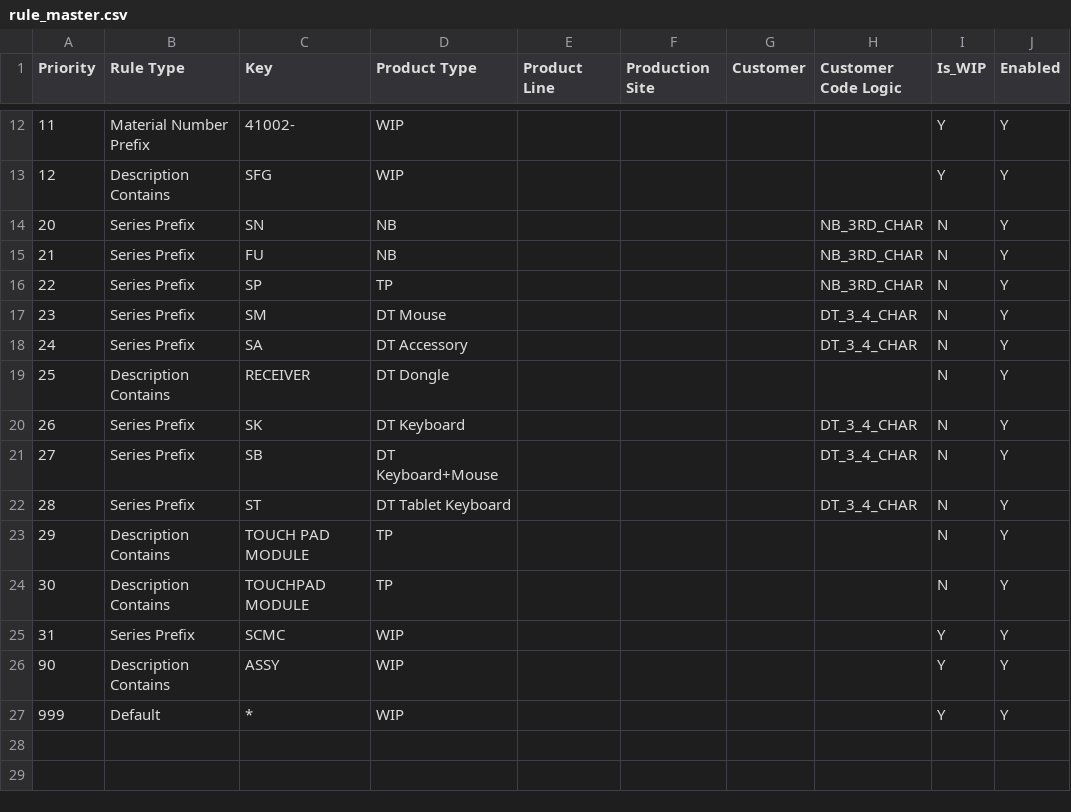
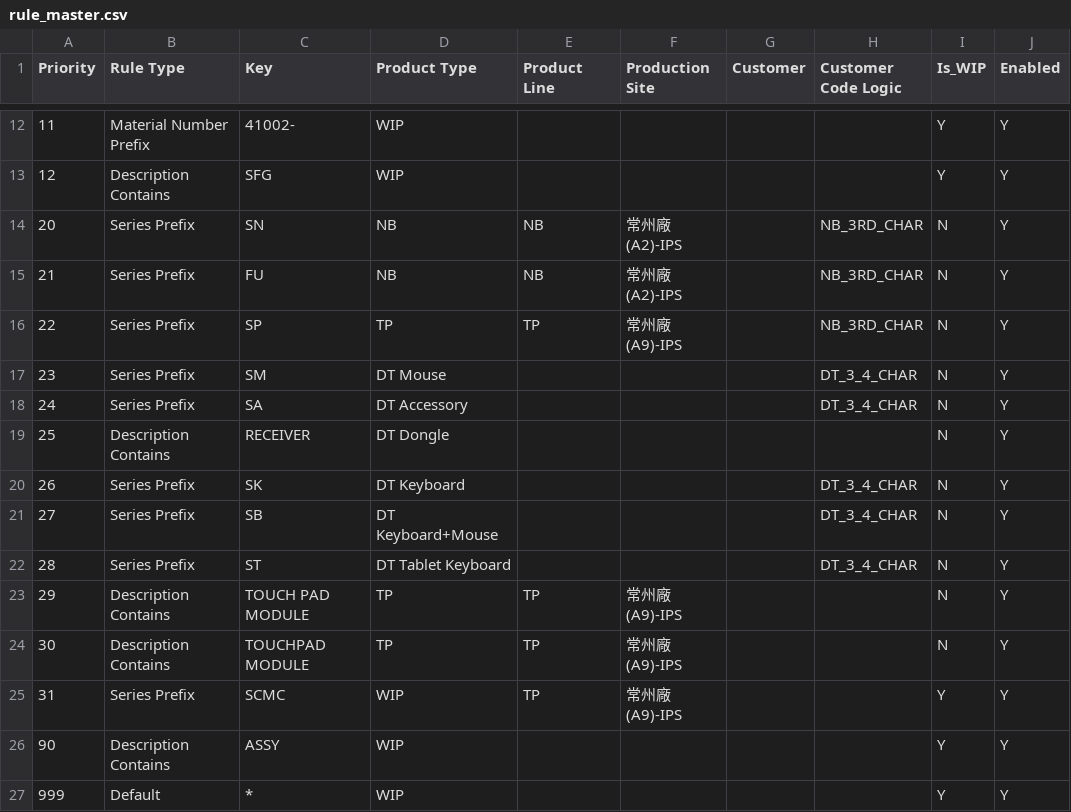
Before and after one commit to anselfbr/carbon-management-platform, a CSV file: data/rule_master.csv, drawn as a sheet; only a part is shown, gaps mark what is left out.

```diff
--- a/data/rule_master.csv
+++ b/data/rule_master.csv
@@ -13,5 +13,5 @@
 12,Description Contains,SFG,WIP,,,,,Y,Y
-20,Series Prefix,SN,NB,,,,NB_3RD_CHAR,N,Y
-21,Series Prefix,FU,NB,,,,NB_3RD_CHAR,N,Y
-22,Series Prefix,SP,TP,,,,NB_3RD_CHAR,N,Y
+20,Series Prefix,SN,NB,NB,常州廠(A2)-IPS,,NB_3RD_CHAR,N,Y
+21,Series Prefix,FU,NB,NB,常州廠(A2)-IPS,,NB_3RD_CHAR,N,Y
+22,Series Prefix,SP,TP,TP,常州廠(A9)-IPS,,NB_3RD_CHAR,N,Y
 23,Series Prefix,SM,DT Mouse,,,,DT_3_4_CHAR,N,Y
@@ -22,5 +22,5 @@
 28,Series Prefix,ST,DT Tablet Keyboard,,,,DT_3_4_CHAR,N,Y
-29,Description Contains,TOUCH PAD MODULE,TP,,,,,N,Y
-30,Description Contains,TOUCHPAD MODULE,TP,,,,,N,Y
-31,Series Prefix,SCMC,WIP,,,,,Y,Y
+29,Description Contains,TOUCH PAD MODULE,TP,TP,常州廠(A9)-IPS,,,N,Y
+30,Description Contains,TOUCHPAD MODULE,TP,TP,常州廠(A9)-IPS,,,N,Y
+31,Series Prefix,SCMC,WIP,TP,常州廠(A9)-IPS,,,Y,Y
 90,Description Contains,ASSY,WIP,,,,,Y,Y
```
Also changed, not shown: 1 other file.
